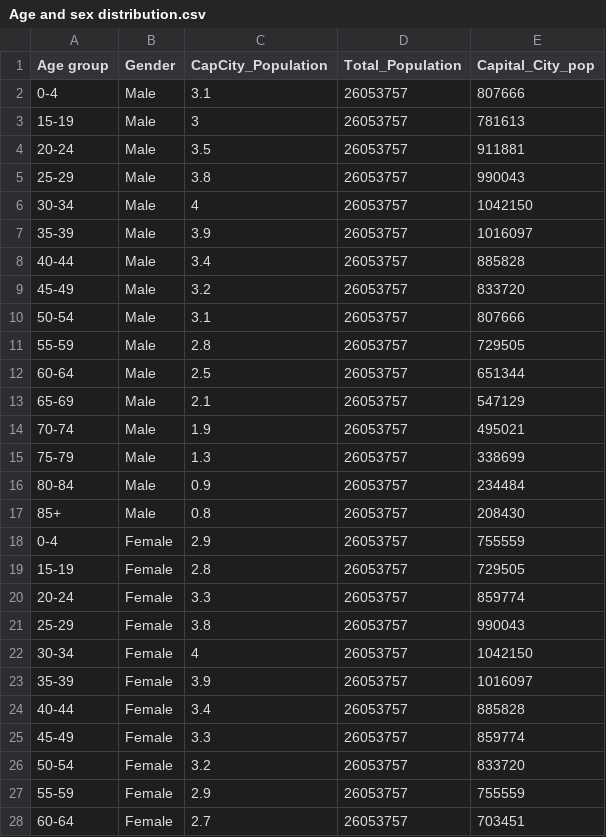
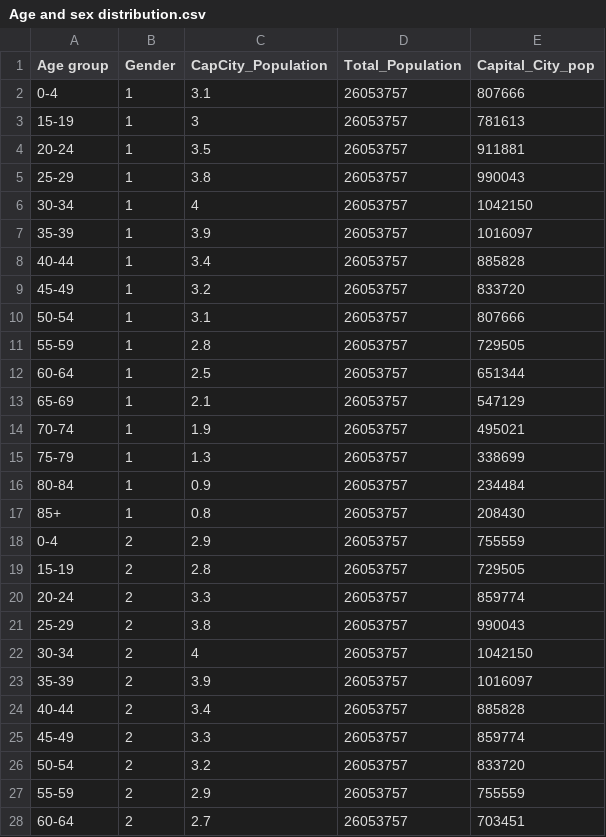
Before and after one commit to duytran1301/FIT3179_vis2, a CSV file: Age and sex distribution.csv, drawn as a sheet; only a part is shown; the diff covers the shown part only.

Commit message:
Update Age and sex distribution.csv

```diff
--- a/Age and sex distribution.csv
+++ b/Age and sex distribution.csv
@@ -1,28 +1,28 @@
 Age group,Gender,CapCity_Population,Total_Population,Capital_City_pop
-0-4,Male,3.1,26053757,807666
-15-19,Male,3,26053757,781613
-20-24,Male,3.5,26053757,911881
-25-29,Male,3.8,26053757,990043
-30-34,Male,4,26053757,1042150
-35-39,Male,3.9,26053757,1016097
-40-44,Male,3.4,26053757,885828
-45-49,Male,3.2,26053757,833720
-50-54,Male,3.1,26053757,807666
-55-59,Male,2.8,26053757,729505
-60-64,Male,2.5,26053757,651344
-65-69,Male,2.1,26053757,547129
-70-74,Male,1.9,26053757,495021
-75-79,Male,1.3,26053757,338699
-80-84,Male,0.9,26053757,234484
-85+,Male,0.8,26053757,208430
-0-4,Female,2.9,26053757,755559
-15-19,Female,2.8,26053757,729505
-20-24,Female,3.3,26053757,859774
-25-29,Female,3.8,26053757,990043
-30-34,Female,4,26053757,1042150
-35-39,Female,3.9,26053757,1016097
-40-44,Female,3.4,26053757,885828
-45-49,Female,3.3,26053757,859774
-50-54,Female,3.2,26053757,833720
-55-59,Female,2.9,26053757,755559
-60-64,Female,2.7,26053757,703451
+0-4,1,3.1,26053757,807666
+15-19,1,3,26053757,781613
+20-24,1,3.5,26053757,911881
+25-29,1,3.8,26053757,990043
+30-34,1,4,26053757,1042150
+35-39,1,3.9,26053757,1016097
+40-44,1,3.4,26053757,885828
+45-49,1,3.2,26053757,833720
+50-54,1,3.1,26053757,807666
+55-59,1,2.8,26053757,729505
+60-64,1,2.5,26053757,651344
+65-69,1,2.1,26053757,547129
+70-74,1,1.9,26053757,495021
+75-79,1,1.3,26053757,338699
+80-84,1,0.9,26053757,234484
+85+,1,0.8,26053757,208430
+0-4,2,2.9,26053757,755559
+15-19,2,2.8,26053757,729505
+20-24,2,3.3,26053757,859774
+25-29,2,3.8,26053757,990043
+30-34,2,4,26053757,1042150
+35-39,2,3.9,26053757,1016097
+40-44,2,3.4,26053757,885828
+45-49,2,3.3,26053757,859774
+50-54,2,3.2,26053757,833720
+55-59,2,2.9,26053757,755559
+60-64,2,2.7,26053757,703451
```
Also changed, not shown: 5 edited cells elsewhere in this file.
